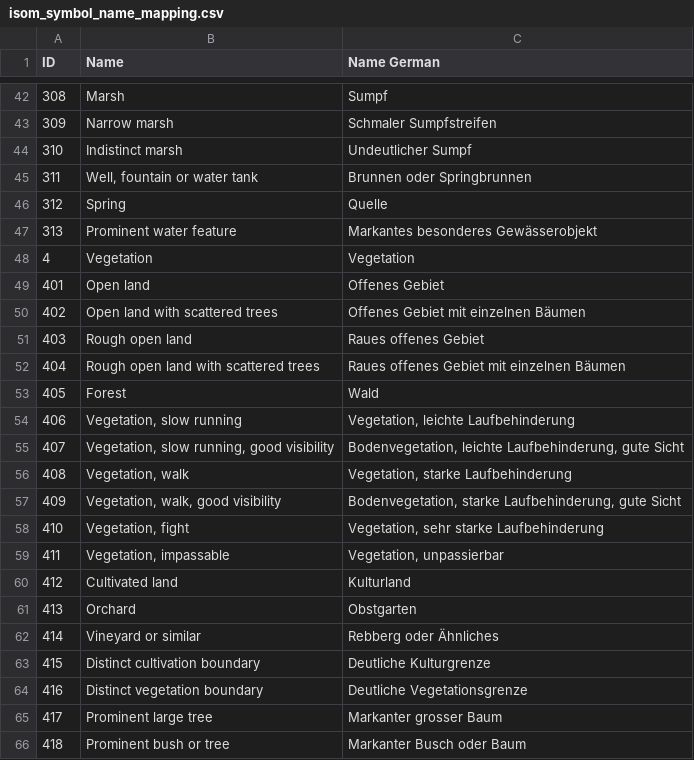
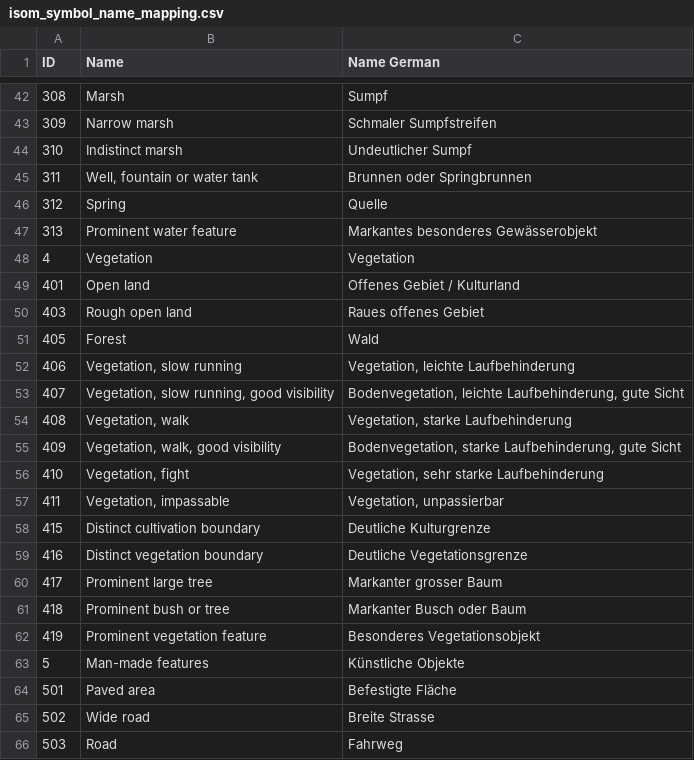
Before and after one commit to N3XT191/olz-symbol-quiz, a CSV file: src/data/isom_symbol_name_mapping.csv, drawn as a sheet; only a part is shown, gaps mark what is left out; the shorter side is filled out with more unchanged rows.

Commit message:
added categories and list

```diff
--- a/src/data/isom_symbol_name_mapping.csv
+++ b/src/data/isom_symbol_name_mapping.csv
@@ -48,6 +48,4 @@ ID,Name,Name German
 4,Vegetation,Vegetation
-401,Open land,Offenes Gebiet
-402,Open land with scattered trees,Offenes Gebiet mit einzelnen Bäumen
+401,Open land,Offenes Gebiet / Kulturland
 403,Rough open land,Raues offenes Gebiet
-404,Rough open land with scattered trees,Raues offenes Gebiet mit einzelnen Bäumen
 405,Forest,Wald
@@ -59,5 +57,2 @@ ID,Name,Name German
 411,"Vegetation, impassable","Vegetation, unpassierbar"
-412,Cultivated land,Kulturland
-413,Orchard,Obstgarten
-414,Vineyard or similar,Rebberg oder Ähnliches
 415,Distinct cultivation boundary,Deutliche Kulturgrenze
```
Also changed, not shown: 4 other files.
